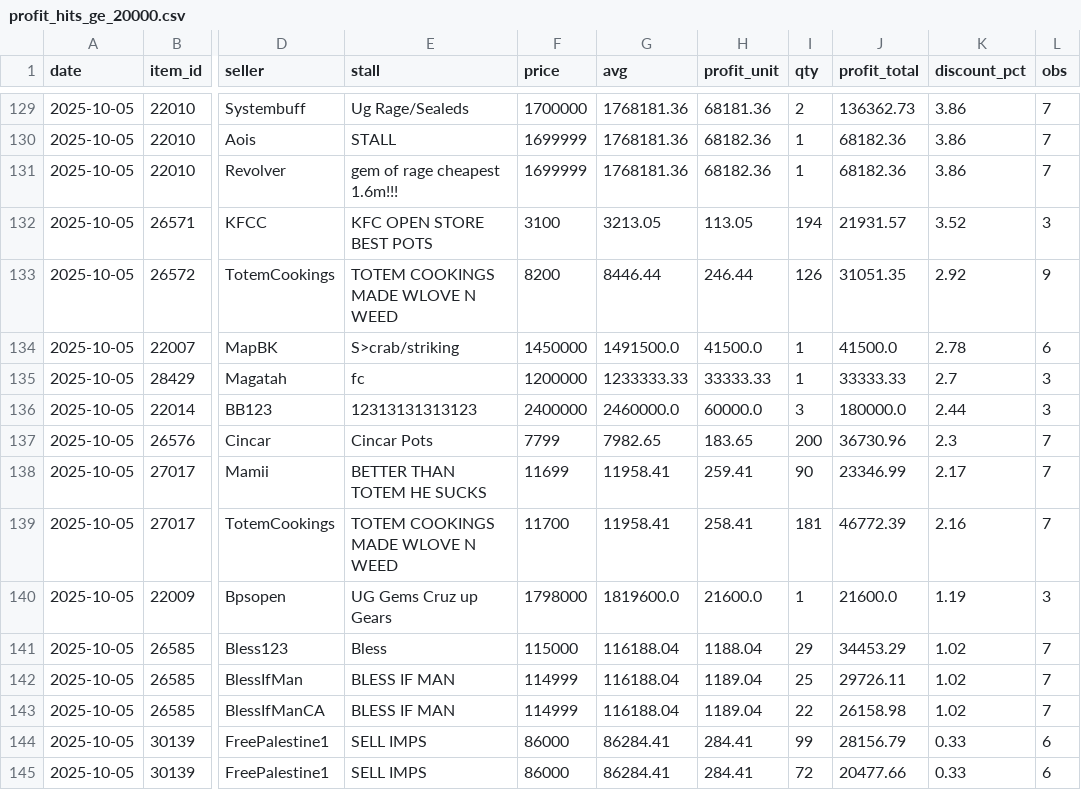
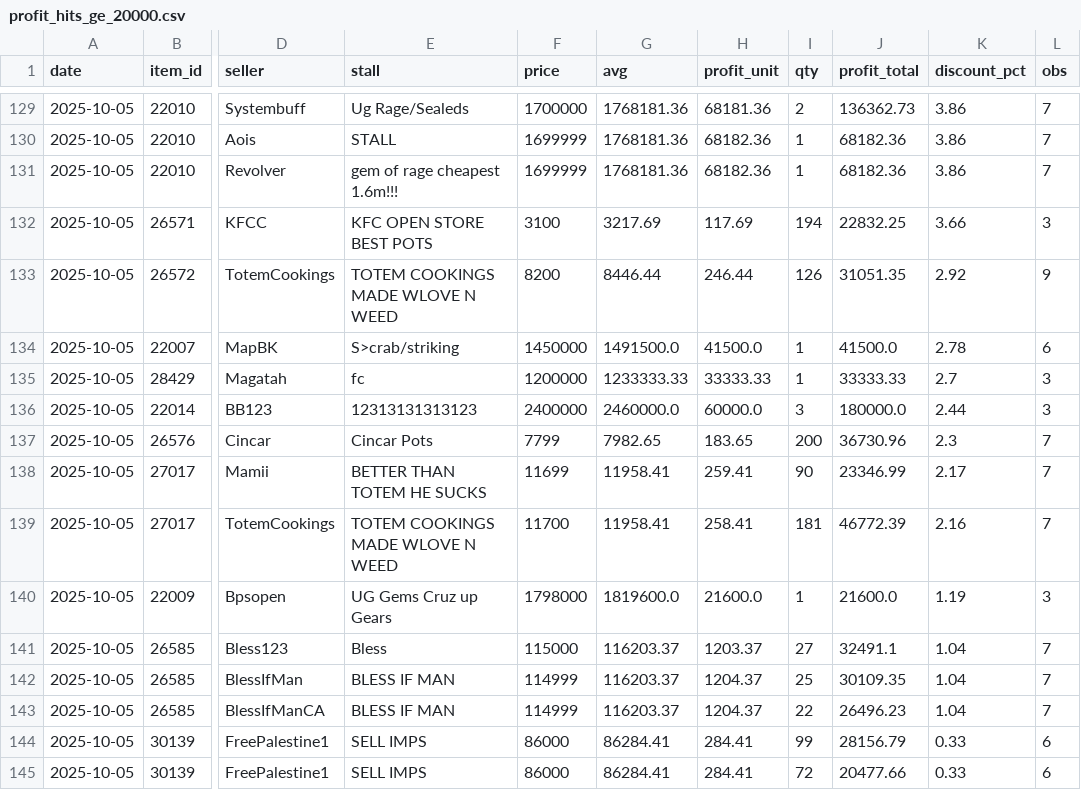
Before and after one commit to Bunencio/moon-discounts, a CSV file: docs/profit_hits_ge_20000.csv, drawn as a sheet; only a part is shown, gaps mark what is left out; the diff names each change by its address in the sheet, - before the commit and + after, or states it on an @@ line.

```diff
--- a/docs/profit_hits_ge_20000.csv
+++ b/docs/profit_hits_ge_20000.csv
-G132 (avg): 3213.05
+G132 (avg): 3217.69
-H132 (profit_unit): 113.05
+H132 (profit_unit): 117.69
-J132 (profit_total): 21931.57
+J132 (profit_total): 22832.25
-K132 (discount_pct): 3.52
+K132 (discount_pct): 3.66
-G141:G143 (avg): 116188.04
+G141:G143 (avg): 116203.37
-H141 (profit_unit): 1188.04
+H141 (profit_unit): 1203.37
-I141 (qty): 29
+I141 (qty): 27
-J141 (profit_total): 34453.29
+J141 (profit_total): 32491.1
-K141:K143 (discount_pct): 1.02
+K141:K143 (discount_pct): 1.04
-H142:H143 (profit_unit): 1189.04
+H142:H143 (profit_unit): 1204.37
-J142 (profit_total): 29726.11
+J142 (profit_total): 30109.35
-J143 (profit_total): 26158.98
+J143 (profit_total): 26496.23
```
Also changed, not shown: docs/discount_hits_ge_50pct.csv.
